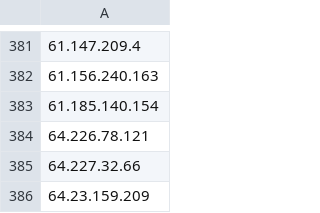
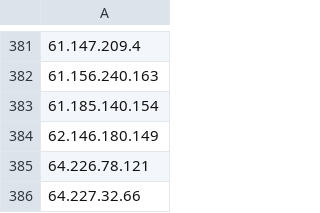
Before and after one commit to UICSplunk/BlockLists, a CSV file: Scanners_Block_list.csv, drawn as a sheet; only a part is shown, gaps mark what is left out; the shorter side is filled out with more unchanged rows; the diff names each change by its address in the sheet, - before the commit and + after, or states it on an @@ line.

Commit message:
Sent via SOAR - 2025-01-08 14:00:01.321136+00

```diff
--- a/Scanners_Block_list.csv
+++ b/Scanners_Block_list.csv
+row 384: 62.146.180.149
```
